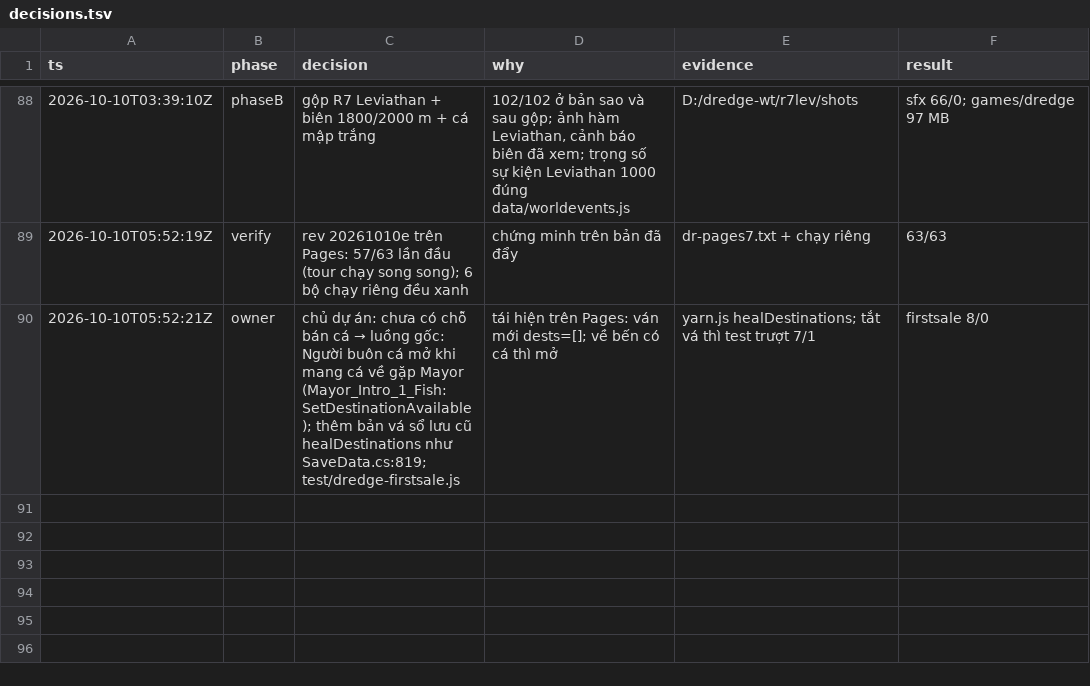
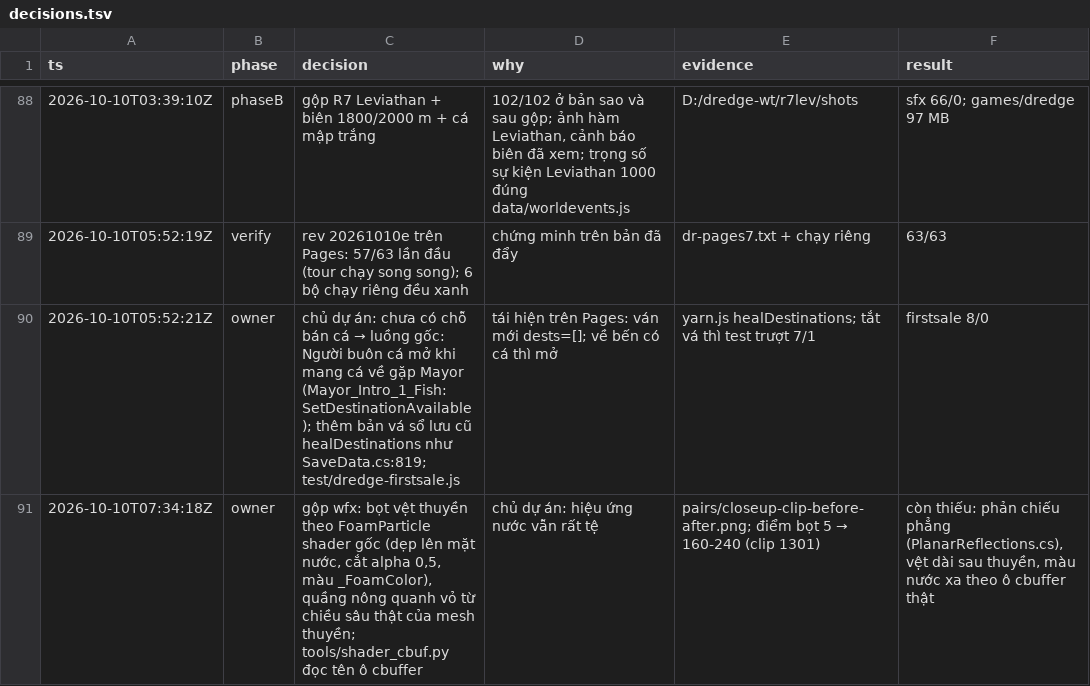
Before and after one commit to poke5121999-art/survivor-web-hub, a TSV file: brain/plans/dredge-clips/decisions.tsv, drawn as a sheet; only a part is shown, gaps mark what is left out.

```diff
--- a/brain/plans/dredge-clips/decisions.tsv
+++ b/brain/plans/dredge-clips/decisions.tsv
@@ -90 +90,2 @@ ts	phase	decision	why	evidence	result
 2026-10-10T05:52:21Z	owner	chủ dự án: chưa có chỗ bán cá → luồng gốc: Người buôn cá mở khi mang cá về gặp Mayor (Mayor_Intro_1_Fish: SetDestinationAvailable); thêm bản vá sổ lưu cũ healDestinations như SaveData.cs:819; test/dredge-firstsale.js	tái hiện trên Pages: ván mới dests=[]; về bến có cá thì mở	yarn.js healDestinations; tắt vá thì test trượt 7/1	firstsale 8/0
+2026-10-10T07:34:18Z	owner	gộp wfx: bọt vệt thuyền theo FoamParticle shader gốc (dẹp lên mặt nước, cắt alpha 0,5, màu _FoamColor), quầng nông quanh vỏ từ chiều sâu thật của mesh thuyền; tools/shader_cbuf.py đọc tên ô cbuffer	chủ dự án: hiệu ứng nước vẫn rất tệ	pairs/closeup-clip-before-after.png; điểm bọt 5 → 160-240 (clip 1301)	còn thiếu: phản chiếu phẳng (PlanarReflections.cs), vệt dài sau thuyền, màu nước xa theo ô cbuffer thật
```
Also changed, not shown: 9 other files.
